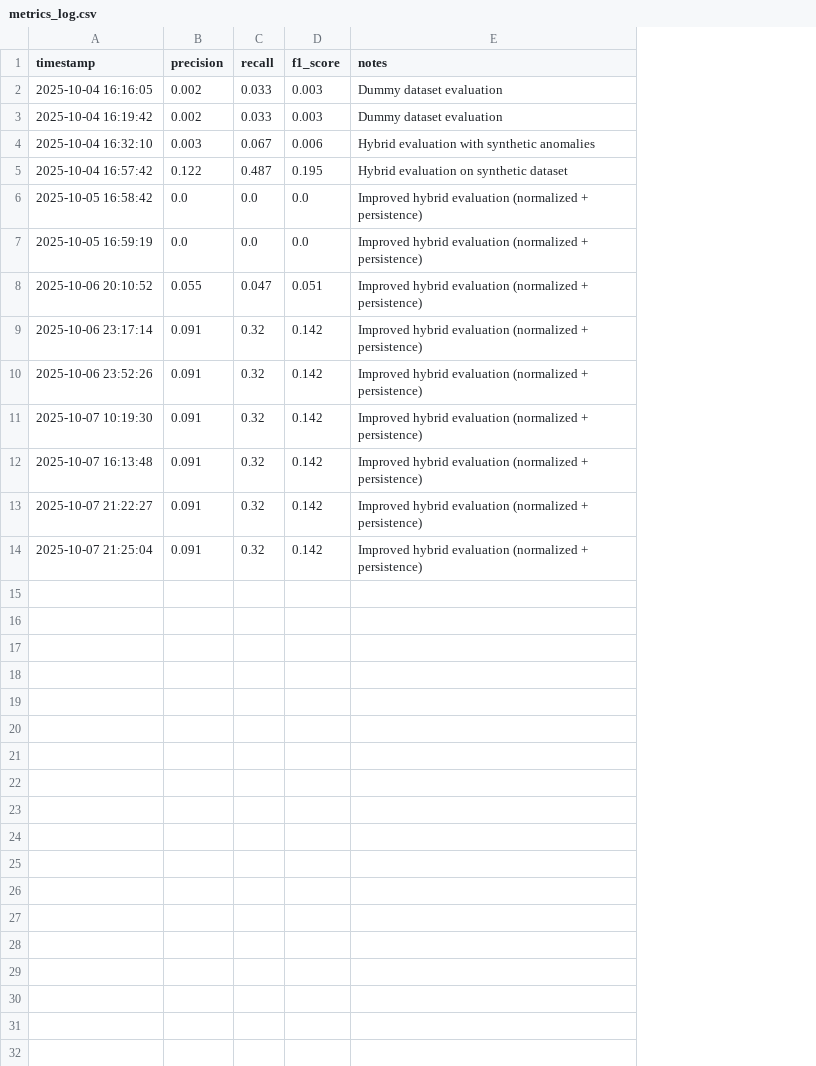
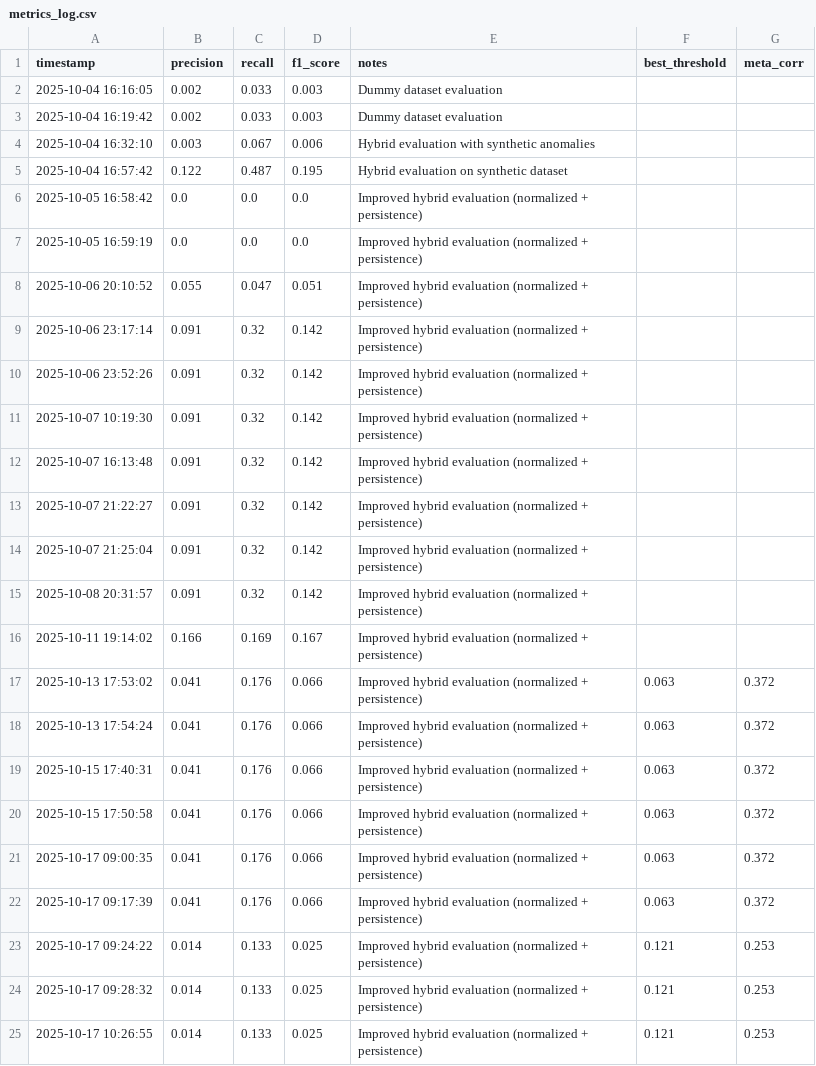
Before and after one commit to VAP333/WattAudit, a CSV file: metrics_log.csv, drawn as a sheet; the diff names each change by its address in the sheet, - before the commit and + after, or states it on an @@ line.

Commit message:
The Hybrid Engine with Glimmering AI (v5.0.1)

```diff
--- a/metrics_log.csv
+++ b/metrics_log.csv
+column F (best_threshold), empty
+column G (meta_corr), empty
+row 15: 2025-10-08 20:31:57 | 0.091 | 0.32 | 0.142 | Improved hybrid evaluation (normalized + persistence)
+row 16: 2025-10-11 19:14:02 | 0.166 | 0.169 | 0.167 | Improved hybrid evaluation (normalized + persistence)
+row 17: 2025-10-13 17:53:02 | 0.041 | 0.176 | 0.066 | Improved hybrid evaluation (normalized + persistence) | 0.063 | 0.372
+row 18: 2025-10-13 17:54:24 | 0.041 | 0.176 | 0.066 | Improved hybrid evaluation (normalized + persistence) | 0.063 | 0.372
+row 19: 2025-10-15 17:40:31 | 0.041 | 0.176 | 0.066 | Improved hybrid evaluation (normalized + persistence) | 0.063 | 0.372
+row 20: 2025-10-15 17:50:58 | 0.041 | 0.176 | 0.066 | Improved hybrid evaluation (normalized + persistence) | 0.063 | 0.372
+row 21: 2025-10-17 09:00:35 | 0.041 | 0.176 | 0.066 | Improved hybrid evaluation (normalized + persistence) | 0.063 | 0.372
+row 22: 2025-10-17 09:17:39 | 0.041 | 0.176 | 0.066 | Improved hybrid evaluation (normalized + persistence) | 0.063 | 0.372
+row 23: 2025-10-17 09:24:22 | 0.014 | 0.133 | 0.025 | Improved hybrid evaluation (normalized + persistence) | 0.121 | 0.253
+row 24: 2025-10-17 09:28:32 | 0.014 | 0.133 | 0.025 | Improved hybrid evaluation (normalized + persistence) | 0.121 | 0.253
+row 25: 2025-10-17 10:26:55 | 0.014 | 0.133 | 0.025 | Improved hybrid evaluation (normalized + persistence) | 0.121 | 0.253
```
Also changed, not shown: 31 other files.
